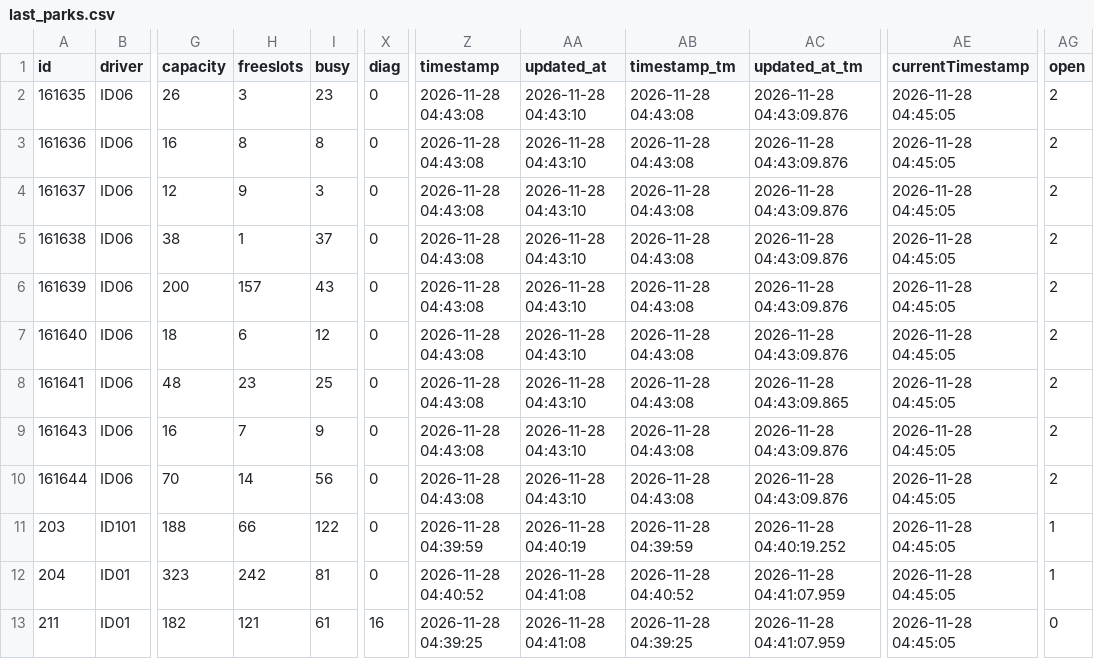
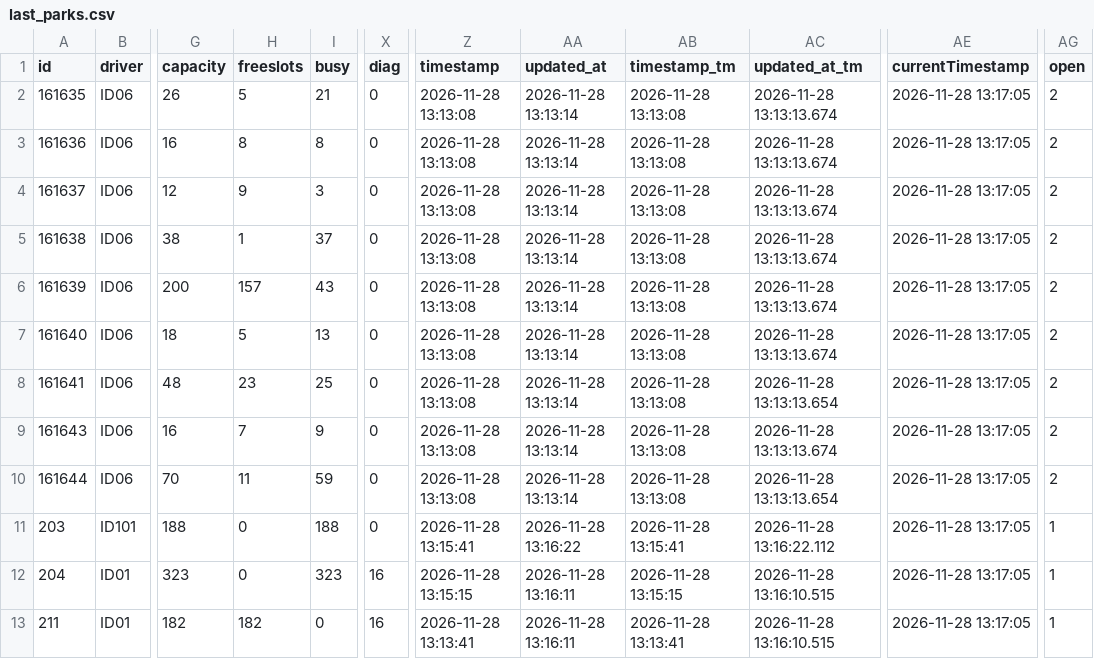
Before and after one commit to napo/parklogtrento, a CSV file: data/last_parks.csv, drawn as a sheet; only a part is shown, gaps mark what is left out; the diff covers the shown part only; the diff names each change by its address in the sheet, - before the commit and + after, or states it on an @@ line.

Commit message:
Latest data: Sat Nov 28 13:17:28 UTC 2026

```diff
--- a/data/last_parks.csv
+++ b/data/last_parks.csv
-H2 (freeslots): 3
+H2 (freeslots): 5
-I2 (busy): 23
+I2 (busy): 21
-Z2:Z10 (timestamp): 2026-11-28 04:43:08
+Z2:Z10 (timestamp): 2026-11-28 13:13:08
-AA2:AA10 (updated_at): 2026-11-28 04:43:10
+AA2:AA10 (updated_at): 2026-11-28 13:13:14
-AB2:AB10 (timestamp_tm): 2026-11-28 04:43:08
+AB2:AB10 (timestamp_tm): 2026-11-28 13:13:08
-AC2:AC7 (updated_at_tm): 2026-11-28 04:43:09.876
+AC2:AC7 (updated_at_tm): 2026-11-28 13:13:13.674
-AE2:AE13 (currentTimestamp): 2026-11-28 04:45:05
+AE2:AE13 (currentTimestamp): 2026-11-28 13:17:05
-H7 (freeslots): 6
+H7 (freeslots): 5
-I7 (busy): 12
+I7 (busy): 13
-AC8 (updated_at_tm): 2026-11-28 04:43:09.865
+AC8 (updated_at_tm): 2026-11-28 13:13:13.654
-AC9 (updated_at_tm): 2026-11-28 04:43:09.876
+AC9 (updated_at_tm): 2026-11-28 13:13:13.674
-H10 (freeslots): 14
+H10 (freeslots): 11
-I10 (busy): 56
+I10 (busy): 59
-AC10 (updated_at_tm): 2026-11-28 04:43:09.876
+AC10 (updated_at_tm): 2026-11-28 13:13:13.654
-H11 (freeslots): 66
+H11 (freeslots): 0
-I11 (busy): 122
+I11 (busy): 188
-Z11 (timestamp): 2026-11-28 04:39:59
+Z11 (timestamp): 2026-11-28 13:15:41
-AA11 (updated_at): 2026-11-28 04:40:19
+AA11 (updated_at): 2026-11-28 13:16:22
-AB11 (timestamp_tm): 2026-11-28 04:39:59
+AB11 (timestamp_tm): 2026-11-28 13:15:41
-AC11 (updated_at_tm): 2026-11-28 04:40:19.252
+AC11 (updated_at_tm): 2026-11-28 13:16:22.112
-H12 (freeslots): 242
+H12 (freeslots): 0
-I12 (busy): 81
+I12 (busy): 323
-X12 (diag): 0
+X12 (diag): 16
-Z12 (timestamp): 2026-11-28 04:40:52
+Z12 (timestamp): 2026-11-28 13:15:15
-AA12:AA13 (updated_at): 2026-11-28 04:41:08
+AA12:AA13 (updated_at): 2026-11-28 13:16:11
-AB12 (timestamp_tm): 2026-11-28 04:40:52
+AB12 (timestamp_tm): 2026-11-28 13:15:15
-AC12:AC13 (updated_at_tm): 2026-11-28 04:41:07.959
+AC12:AC13 (updated_at_tm): 2026-11-28 13:16:10.515
-H13 (freeslots): 121
+H13 (freeslots): 182
-I13 (busy): 61
+I13 (busy): 0
-Z13 (timestamp): 2026-11-28 04:39:25
+Z13 (timestamp): 2026-11-28 13:13:41
-AB13 (timestamp_tm): 2026-11-28 04:39:25
+AB13 (timestamp_tm): 2026-11-28 13:13:41
-AG13 (open): 0
+AG13 (open): 1
```
Also changed, not shown: 48 edited cells elsewhere in this file, 1 other file.
